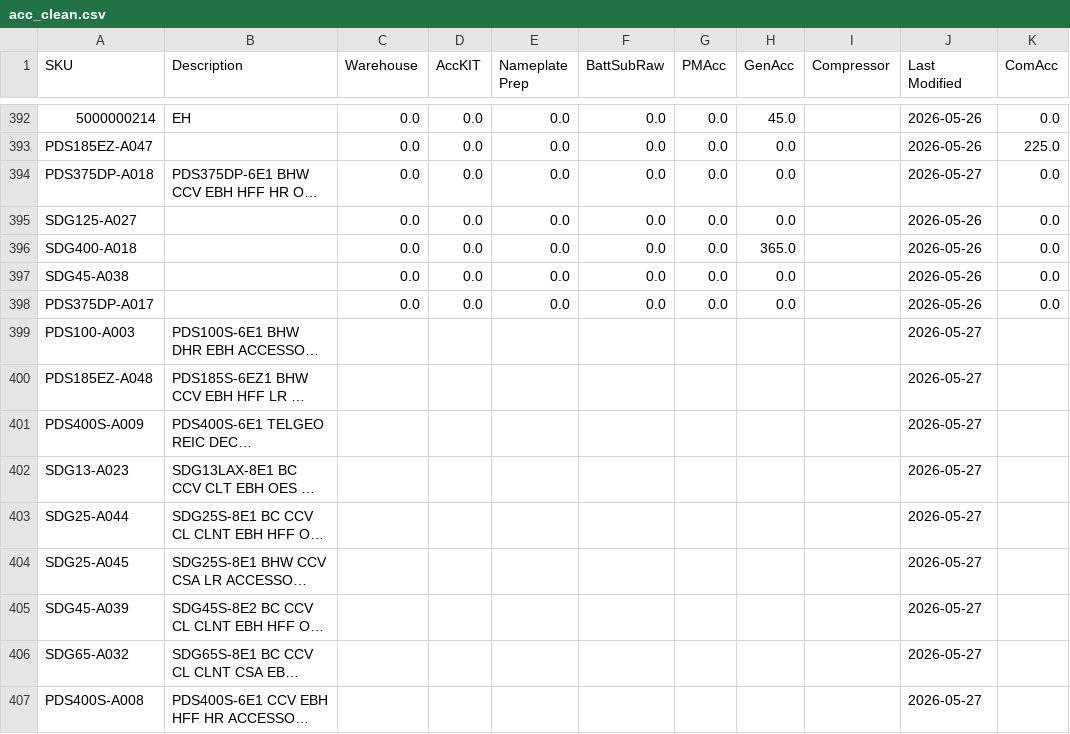
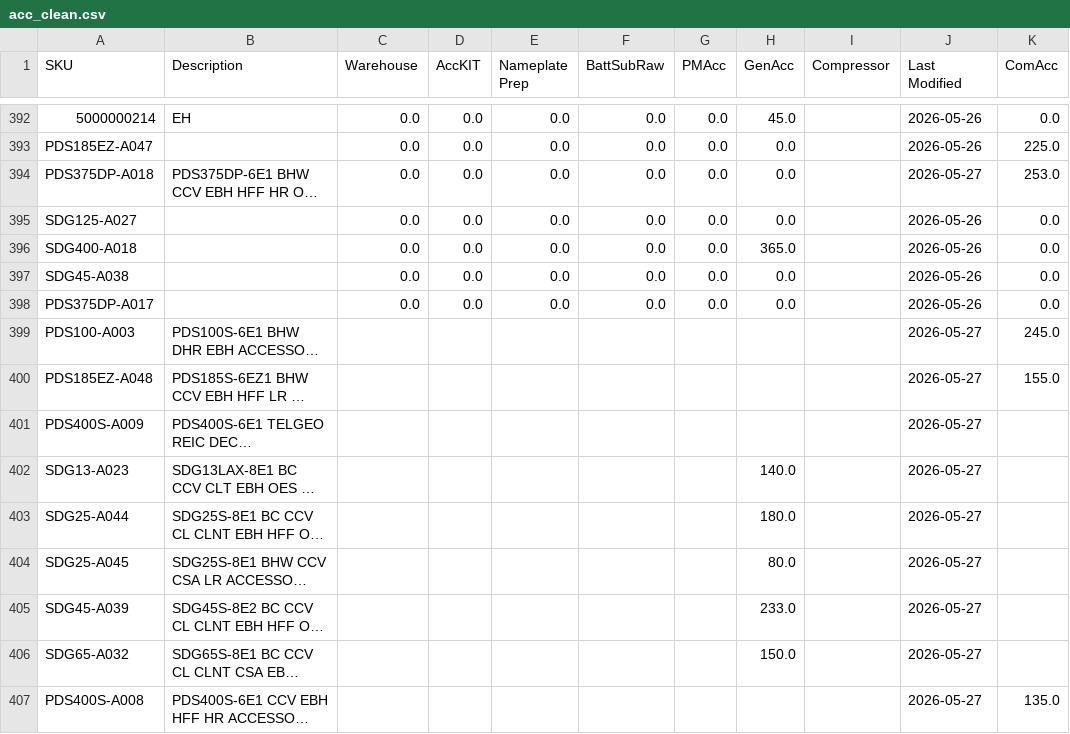
Before and after one commit to tritoan156/labor_model, a CSV file: data/acc_clean.csv, drawn as a sheet; only a part is shown, gaps mark what is left out; long unchanged cells end in …; the diff names each change by its address in the sheet, - before the commit and + after, or states it on an @@ line.

Commit message:
Apply reconciliation: update 9 SKU(s), 9 cell(s)

```diff
--- a/data/acc_clean.csv
+++ b/data/acc_clean.csv
-K394 (ComAcc): 0.0
+K394 (ComAcc): 253.0
-K399 (ComAcc): (empty)
+K399 (ComAcc): 245.0
-K400 (ComAcc): (empty)
+K400 (ComAcc): 155.0
-H402 (GenAcc): (empty)
+H402 (GenAcc): 140.0
-H403 (GenAcc): (empty)
+H403 (GenAcc): 180.0
-H404 (GenAcc): (empty)
+H404 (GenAcc): 80.0
-H405 (GenAcc): (empty)
+H405 (GenAcc): 233.0
-H406 (GenAcc): (empty)
+H406 (GenAcc): 150.0
-K407 (ComAcc): (empty)
+K407 (ComAcc): 135.0
```
